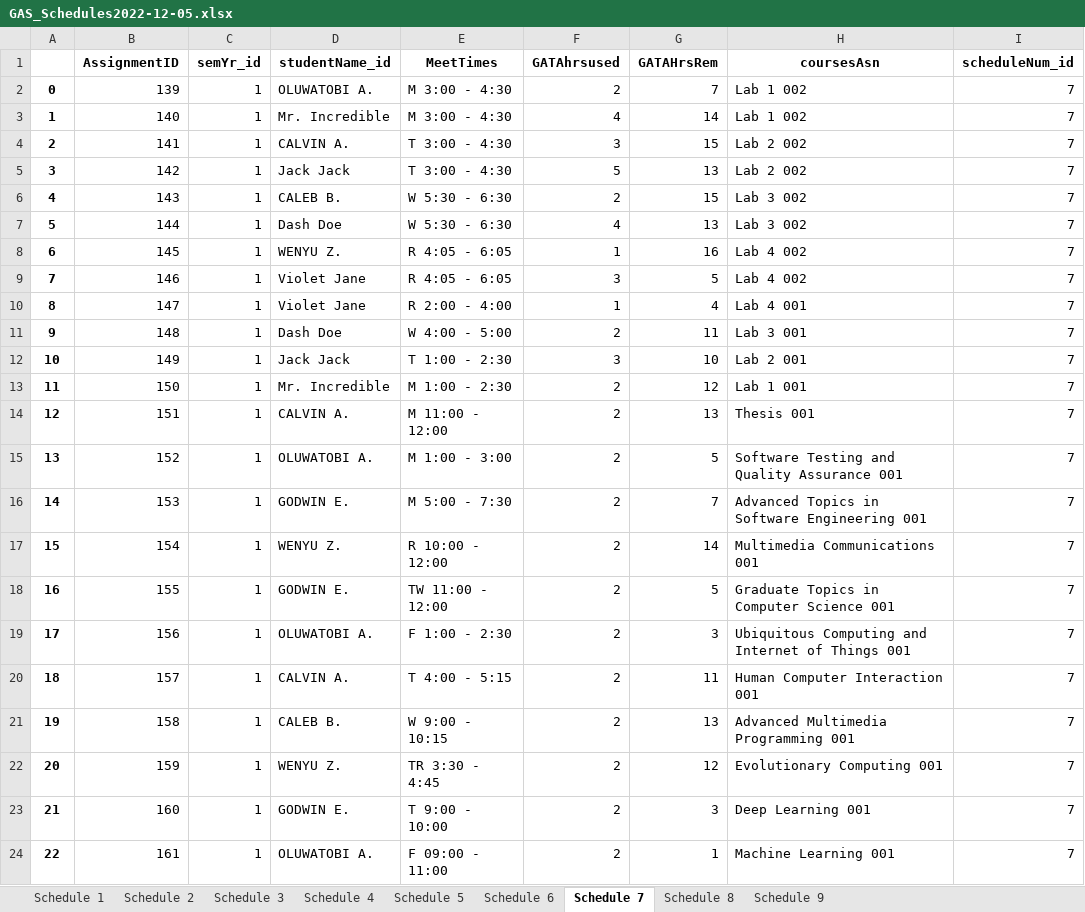
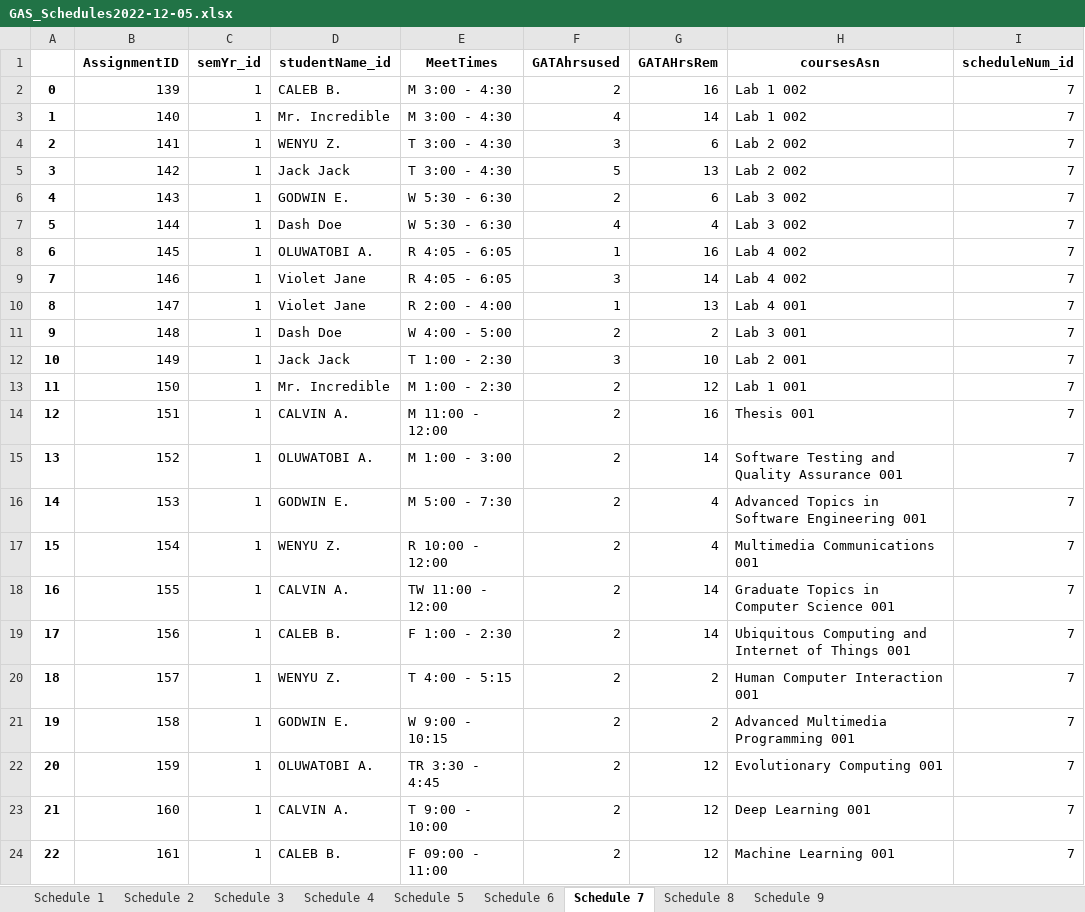
Before and after one commit to anderscc/CSC750_Project, an Excel workbook: server/GAS_Schedules2022-12-05.xlsx, sheet Schedule 7, drawn as a sheet; values as stored, in another font and other column widths than the file's, no borders; the diff names each change by its address in the sheet, - before the commit and + after, or states it on an @@ line.

```diff
--- a/server/GAS_Schedules2022-12-05.xlsx (sheet Schedule 7)
+++ b/server/GAS_Schedules2022-12-05.xlsx (sheet Schedule 7)
-D2 (studentName_id): OLUWATOBI A.
+D2 (studentName_id): CALEB B.
-G2 (GATAHrsRem): 7
+G2 (GATAHrsRem): 16
-D4 (studentName_id): CALVIN A.
+D4 (studentName_id): WENYU Z.
-G4 (GATAHrsRem): 15
+G4 (GATAHrsRem): 6
-D6 (studentName_id): CALEB B.
+D6 (studentName_id): GODWIN E.
-G6 (GATAHrsRem): 15
+G6 (GATAHrsRem): 6
-G7 (GATAHrsRem): 13
+G7 (GATAHrsRem): 4
-D8 (studentName_id): WENYU Z.
+D8 (studentName_id): OLUWATOBI A.
-G9 (GATAHrsRem): 5
+G9 (GATAHrsRem): 14
-G10 (GATAHrsRem): 4
+G10 (GATAHrsRem): 13
-G11 (GATAHrsRem): 11
+G11 (GATAHrsRem): 2
-G14 (GATAHrsRem): 13
+G14 (GATAHrsRem): 16
-G15 (GATAHrsRem): 5
+G15 (GATAHrsRem): 14
-G16 (GATAHrsRem): 7
+G16 (GATAHrsRem): 4
-G17 (GATAHrsRem): 14
+G17 (GATAHrsRem): 4
-D18 (studentName_id): GODWIN E.
+D18 (studentName_id): CALVIN A.
-G18 (GATAHrsRem): 5
+G18 (GATAHrsRem): 14
-D19 (studentName_id): OLUWATOBI A.
+D19 (studentName_id): CALEB B.
-G19 (GATAHrsRem): 3
+G19 (GATAHrsRem): 14
-D20 (studentName_id): CALVIN A.
+D20 (studentName_id): WENYU Z.
-G20 (GATAHrsRem): 11
+G20 (GATAHrsRem): 2
-D21 (studentName_id): CALEB B.
+D21 (studentName_id): GODWIN E.
-G21 (GATAHrsRem): 13
+G21 (GATAHrsRem): 2
-D22 (studentName_id): WENYU Z.
+D22 (studentName_id): OLUWATOBI A.
-D23 (studentName_id): GODWIN E.
+D23 (studentName_id): CALVIN A.
-G23 (GATAHrsRem): 3
+G23 (GATAHrsRem): 12
-D24 (studentName_id): OLUWATOBI A.
+D24 (studentName_id): CALEB B.
-G24 (GATAHrsRem): 1
+G24 (GATAHrsRem): 12
```
Also changed, not shown: sheet Schedule 5, sheet Schedule 4, sheet Schedule 3, sheet Schedule 1, sheet Schedule 8, sheet Schedule 2, 2 more sheets, 1 other file.
